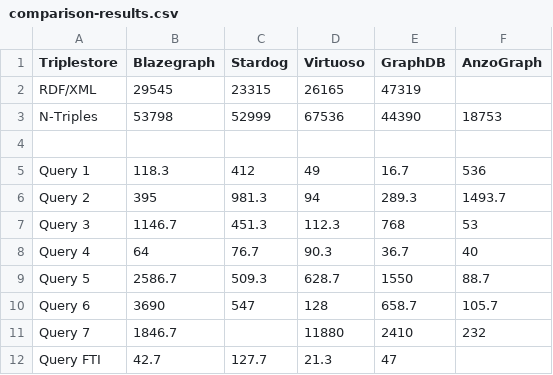
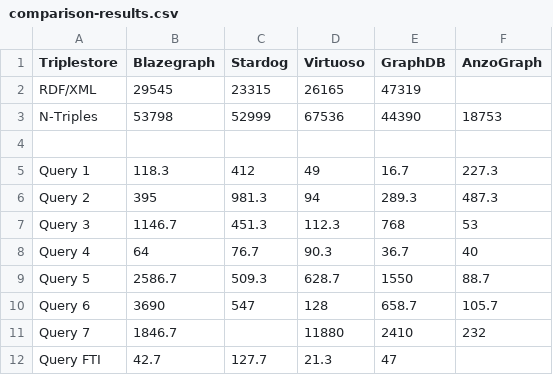
Before and after one commit to wallscope/olympics-rdf, a CSV file: results/comparison-results.csv, drawn as a sheet.

Commit message:
updated anzograph results

```diff
--- a/results/comparison-results.csv
+++ b/results/comparison-results.csv
@@ -4,4 +4,4 @@ N-Triples,53798,52999,67536,44390,18753
 ,,,,,
-Query 1,118.3,412,49,16.7,536
-Query 2,395,981.3,94,289.3,1493.7
+Query 1,118.3,412,49,16.7,227.3
+Query 2,395,981.3,94,289.3,487.3
 Query 3,1146.7,451.3,112.3,768,53
```
